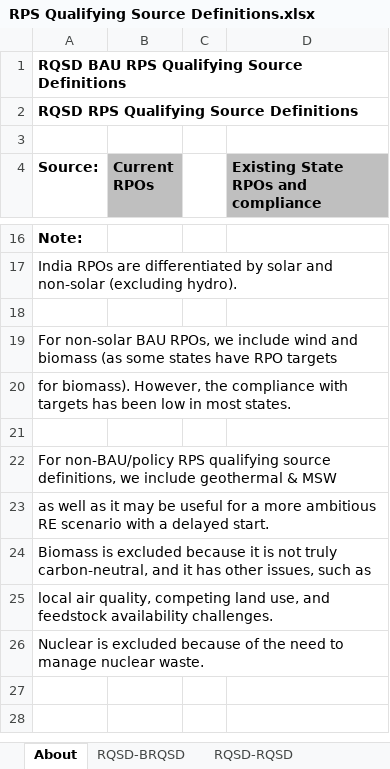
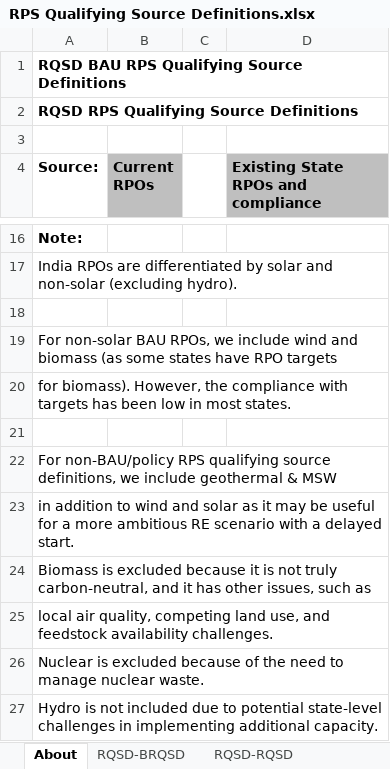
Before and after one commit to EnergyInnovation/eps-india, an Excel workbook: InputData/elec/RQSD/RPS Qualifying Source Definitions.xlsx, sheet About, drawn as a sheet; only a part is shown, gaps mark what is left out; values as stored, in another font and other column widths than the file's, no borders; the diff names each change by its address in the sheet, - before the commit and + after, or states it on an @@ line.

Commit message:
Allow for alternative qualifying CES resource definition on web app

```diff
--- a/InputData/elec/RQSD/RPS Qualifying Source Definitions.xlsx (sheet About)
+++ b/InputData/elec/RQSD/RPS Qualifying Source Definitions.xlsx (sheet About)
-A23 (Source:): as well as it…
+A23 (Source:): in addition to wind and solar as it…
+row 27: Hydro is not included due to potential state-level challenges in implementing additional capacity.
```
Also changed, not shown: WebAppData.xlsx.
